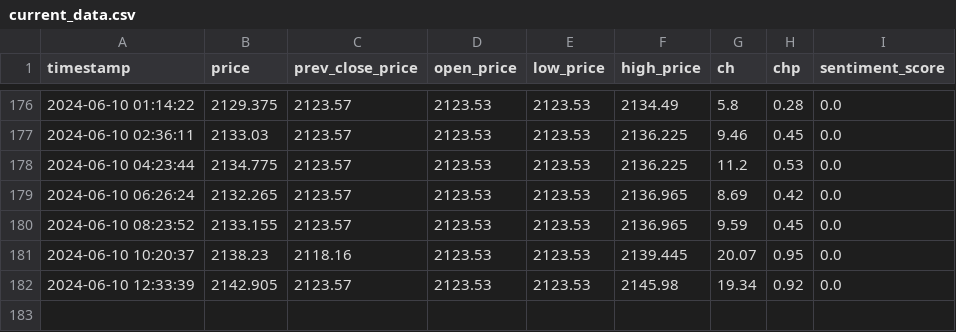
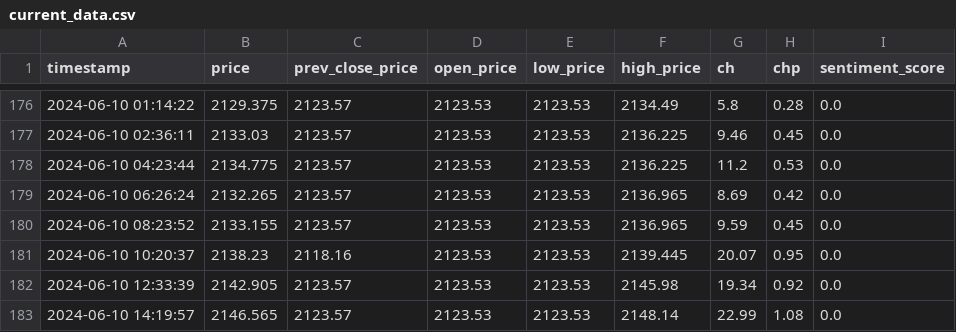
Before and after one commit to GrozdaniTanja/gold-price-prediction, a CSV file: data/current_data.csv, drawn as a sheet; only a part is shown, gaps mark what is left out.

Commit message:
action: validate data

```diff
--- a/data/current_data.csv
+++ b/data/current_data.csv
@@ -182 +182,2 @@ timestamp,price,prev_close_price,open_price,low_price,high_price,ch,chp,sentimen
 2024-06-10 12:33:39,2142.905,2123.57,2123.53,2123.53,2145.98,19.34,0.92,0.0
+2024-06-10 14:19:57,2146.565,2123.57,2123.53,2123.53,2148.14,22.99,1.08,0.0
```
Also changed, not shown: data/reference_data.csv, 3 other files.
